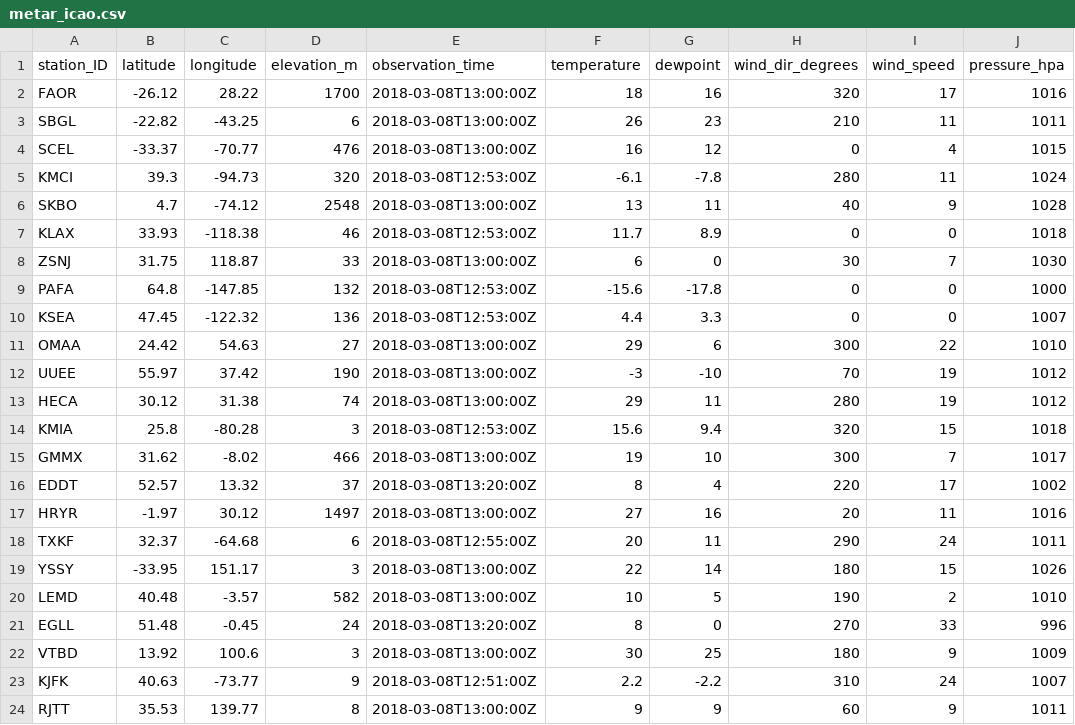
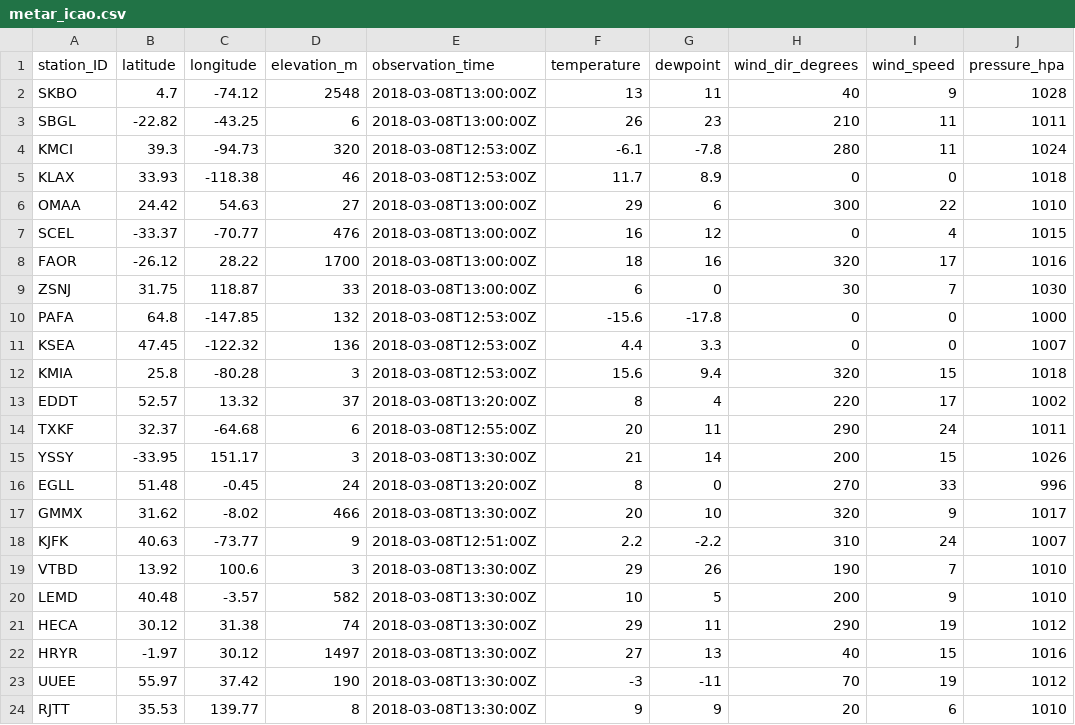
Before and after one commit to geos4s/realtimegis, a CSV file: sgroup04/metar_icao.csv, drawn as a sheet.

Commit message:
Add sgroup04/metar_icao.csv

```diff
--- a/sgroup04/metar_icao.csv
+++ b/sgroup04/metar_icao.csv
@@ -1,8 +1,9 @@
 station_ID;latitude;longitude;elevation_m;observation_time;temperature;dewpoint;wind_dir_degrees;wind_speed;pressure_hpa
+SKBO;4.7;-74.12;2548;2018-03-08T13:00:00Z;13;11;40;9;1028
+SBGL;-22.82;-43.25;6;2018-03-08T13:00:00Z;26;23;210;11;1011
+KMCI;39.3;-94.73;320;2018-03-08T12:53:00Z;-6.1;-7.8;280;11;1024
+KLAX;33.93;-118.38;46;2018-03-08T12:53:00Z;11.7;8.9;0;0;1018
+OMAA;24.42;54.63;27;2018-03-08T13:00:00Z;29;6;300;22;1010
+SCEL;-33.37;-70.77;476;2018-03-08T13:00:00Z;16;12;0;4;1015
 FAOR;-26.12;28.22;1700;2018-03-08T13:00:00Z;18;16;320;17;1016
-SBGL;-22.82;-43.25;6;2018-03-08T13:00:00Z;26;23;210;11;1011
-SCEL;-33.37;-70.77;476;2018-03-08T13:00:00Z;16;12;0;4;1015
-KMCI;39.3;-94.73;320;2018-03-08T12:53:00Z;-6.1;-7.8;280;11;1024
-SKBO;4.7;-74.12;2548;2018-03-08T13:00:00Z;13;11;40;9;1028
-KLAX;33.93;-118.38;46;2018-03-08T12:53:00Z;11.7;8.9;0;0;1018
 ZSNJ;31.75;118.87;33;2018-03-08T13:00:00Z;6;0;30;7;1030
@@ -10,15 +11,14 @@ PAFA;64.8;-147.85;132;2018-03-08T12:53:00Z;-15.6;-17.8;0;0;1000
 KSEA;47.45;-122.32;136;2018-03-08T12:53:00Z;4.4;3.3;0;0;1007
-OMAA;24.42;54.63;27;2018-03-08T13:00:00Z;29;6;300;22;1010
-UUEE;55.97;37.42;190;2018-03-08T13:00:00Z;-3;-10;70;19;1012
-HECA;30.12;31.38;74;2018-03-08T13:00:00Z;29;11;280;19;1012
 KMIA;25.8;-80.28;3;2018-03-08T12:53:00Z;15.6;9.4;320;15;1018
-GMMX;31.62;-8.02;466;2018-03-08T13:00:00Z;19;10;300;7;1017
 EDDT;52.57;13.32;37;2018-03-08T13:20:00Z;8;4;220;17;1002
-HRYR;-1.97;30.12;1497;2018-03-08T13:00:00Z;27;16;20;11;1016
 TXKF;32.37;-64.68;6;2018-03-08T12:55:00Z;20;11;290;24;1011
-YSSY;-33.95;151.17;3;2018-03-08T13:00:00Z;22;14;180;15;1026
-LEMD;40.48;-3.57;582;2018-03-08T13:00:00Z;10;5;190;2;1010
+YSSY;-33.95;151.17;3;2018-03-08T13:30:00Z;21;14;200;15;1026
 EGLL;51.48;-0.45;24;2018-03-08T13:20:00Z;8;0;270;33;996
-VTBD;13.92;100.6;3;2018-03-08T13:00:00Z;30;25;180;9;1009
+GMMX;31.62;-8.02;466;2018-03-08T13:30:00Z;20;10;320;9;1017
 KJFK;40.63;-73.77;9;2018-03-08T12:51:00Z;2.2;-2.2;310;24;1007
-RJTT;35.53;139.77;8;2018-03-08T13:00:00Z;9;9;60;9;1011
+VTBD;13.92;100.6;3;2018-03-08T13:30:00Z;29;26;190;7;1010
+LEMD;40.48;-3.57;582;2018-03-08T13:30:00Z;10;5;200;9;1010
+HECA;30.12;31.38;74;2018-03-08T13:30:00Z;29;11;290;19;1012
+HRYR;-1.97;30.12;1497;2018-03-08T13:30:00Z;27;13;40;15;1016
+UUEE;55.97;37.42;190;2018-03-08T13:30:00Z;-3;-11;70;19;1012
+RJTT;35.53;139.77;8;2018-03-08T13:30:00Z;9;9;20;6;1010
```
